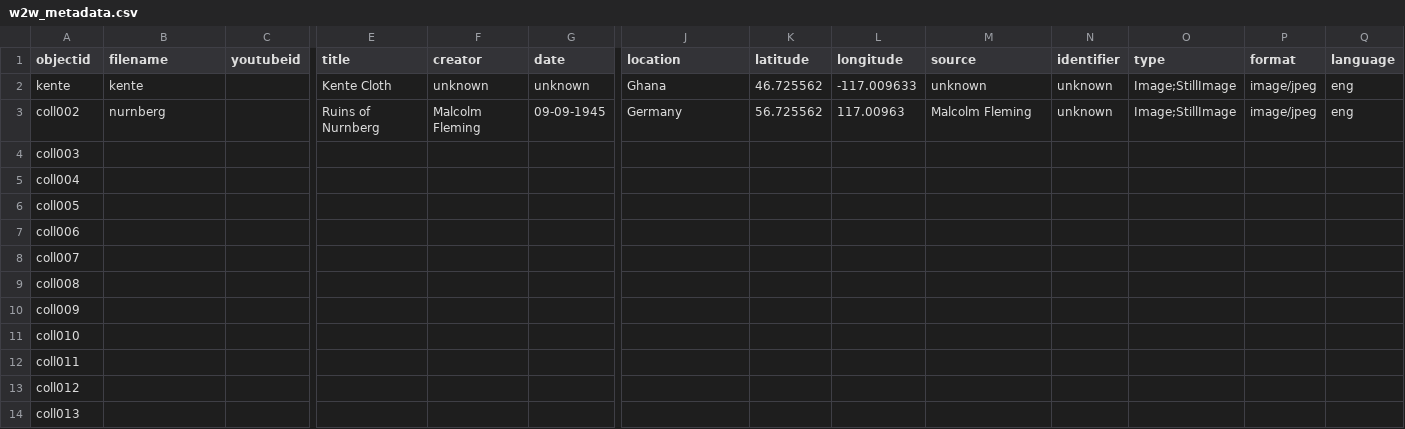
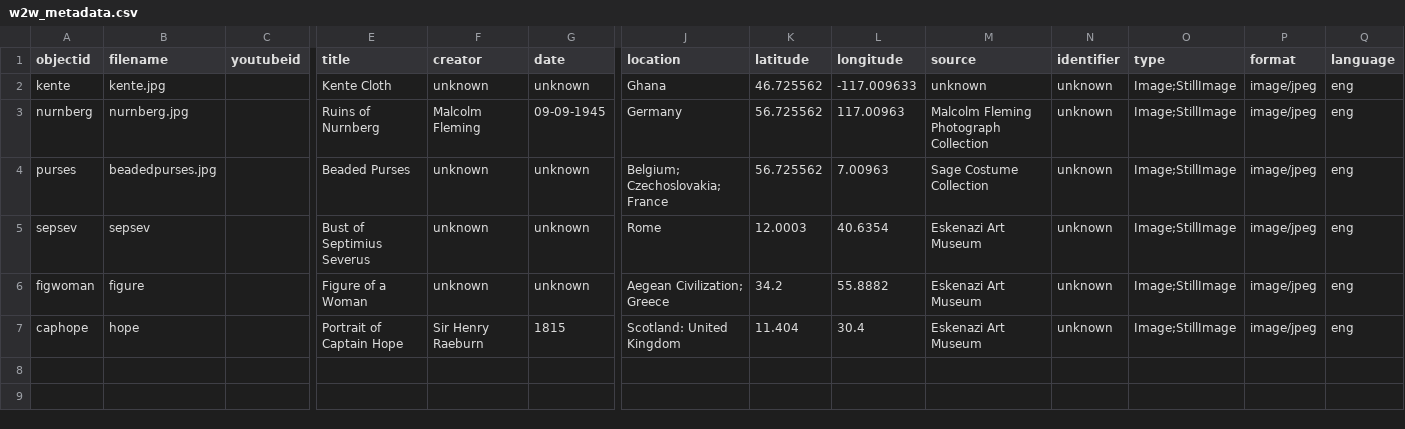
Before and after one commit to henslers/W2W-Mock-Up_draft, a CSV file: _data/w2w_metadata.csv, drawn as a sheet; only a part is shown, gaps mark what is left out; removed rows and columns are numbered as before the commit, all else as after; rows hold the shown columns only; the diff names each change by its address in the sheet, - before the commit and + after, or states it on an @@ line.

Commit message:
Update w2w_metadata.csv

```diff
--- a/_data/w2w_metadata.csv
+++ b/_data/w2w_metadata.csv
-B2 (filename): kente
+B2 (filename): kente.jpg
-A3 (objectid): coll002
+A3 (objectid): nurnberg
-B3 (filename): nurnberg
+B3 (filename): nurnberg.jpg
-M3 (source): Malcolm Fleming
+M3 (source): Malcolm Fleming Photograph Collection
-row 4: coll003
-row 5: coll004
-row 6: coll005
-row 7: coll006
-row 8: coll007
-row 9: coll008
-row 10: coll009
-row 11: coll010
-row 12: coll011
-row 13: coll012
-row 14: coll013
+row 4: purses | beadedpurses.jpg |  | Beaded Purses | unknown | unknown | Belgium; Czechoslovakia; France | 56.725562 | 7.00963 | Sage Costume Collection | unknown | Image;StillImage | image/jpeg | eng
+row 5: sepsev | sepsev |  | Bust of Septimius Severus | unknown | unknown | Rome | 12.0003 | 40.6354 | Eskenazi Art Museum | unknown | Image;StillImage | image/jpeg | eng
+row 6: figwoman | figure |  | Figure of a Woman | unknown | unknown | Aegean Civilization; Greece | 34.2 | 55.8882 | Eskenazi Art Museum | unknown | Image;StillImage | image/jpeg | eng
+row 7: caphope | hope |  | Portrait of Captain Hope | Sir Henry Raeburn | 1815 | Scotland: United Kingdom | 11.404 | 30.4 | Eskenazi Art Museum | unknown | Image;StillImage | image/jpeg | eng
```
